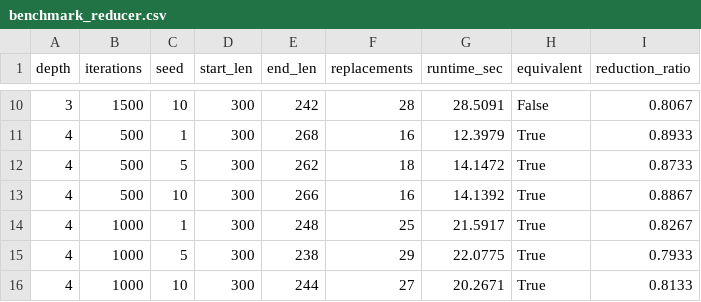
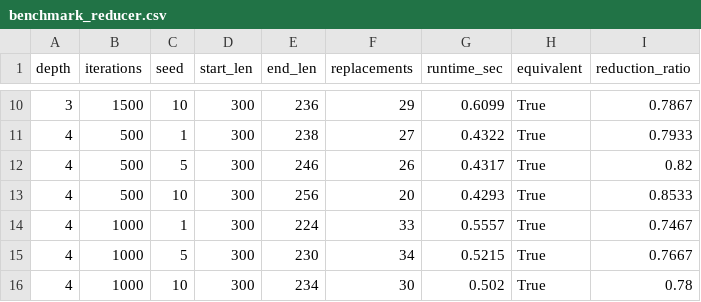
Before and after one commit to arnavk23/QCR-Repro, a CSV file: results/demo_sweep/strict/benchmark_reducer.csv, drawn as a sheet; only a part is shown, gaps mark what is left out; the diff covers the shown part only.

```diff
--- a/results/demo_sweep/strict/benchmark_reducer.csv
+++ b/results/demo_sweep/strict/benchmark_reducer.csv
@@ -10,7 +10,7 @@ depth,iterations,seed,start_len,end_len,replacements,runtime_sec,equivalent,redu
-3,1500,10,300,242,28,28.5091,False,0.8067
-4,500,1,300,268,16,12.3979,True,0.8933
-4,500,5,300,262,18,14.1472,True,0.8733
-4,500,10,300,266,16,14.1392,True,0.8867
-4,1000,1,300,248,25,21.5917,True,0.8267
-4,1000,5,300,238,29,22.0775,True,0.7933
-4,1000,10,300,244,27,20.2671,True,0.8133
+3,1500,10,300,236,29,0.6099,True,0.7867
+4,500,1,300,238,27,0.4322,True,0.7933
+4,500,5,300,246,26,0.4317,True,0.82
+4,500,10,300,256,20,0.4293,True,0.8533
+4,1000,1,300,224,33,0.5557,True,0.7467
+4,1000,5,300,230,34,0.5215,True,0.7667
+4,1000,10,300,234,30,0.502,True,0.78
```
Also changed, not shown: 44 edited cells elsewhere in this file, results/demo_sweep/loose/benchmark_reducer.csv, 19 other files.
